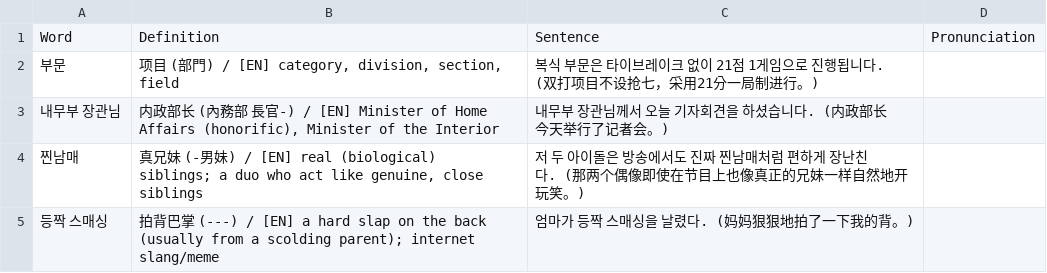
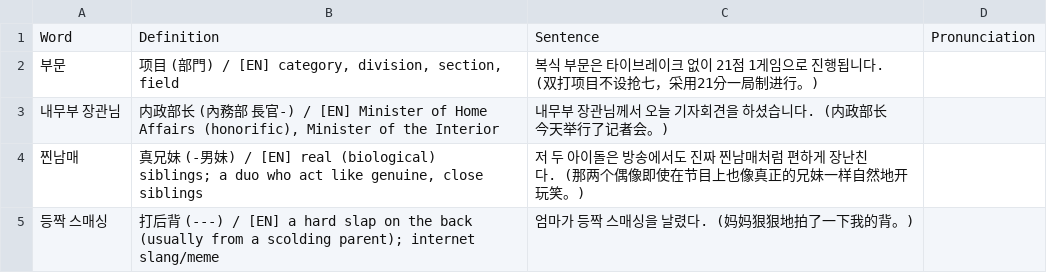
Before and after one commit to sinhong96/Korean-FlashCard-Web, a CSV file: vocablist_csv/20260716_01_LIST_Bot.csv, drawn as a sheet.

Commit message:
Bot: set 등짝 스매싱 中文 to 打后背

```diff
--- a/vocablist_csv/20260716_01_LIST_Bot.csv
+++ b/vocablist_csv/20260716_01_LIST_Bot.csv
@@ -4,2 +4,2 @@ Word,Definition,Sentence,Pronunciation
 찐남매,"真兄妹 (-男妹) / [EN] real (biological) siblings; a duo who act like genuine, close siblings",저 두 아이돌은 방송에서도 진짜 찐남매처럼 편하게 장난친다. (那两个偶像即使在节目上也像真正的兄妹一样自然地开玩笑。),
-등짝 스매싱,拍背巴掌 (---) / [EN] a hard slap on the back (usually from a scolding parent); internet slang/meme,엄마가 등짝 스매싱을 날렸다. (妈妈狠狠地拍了一下我的背。),
+등짝 스매싱,打后背 (---) / [EN] a hard slap on the back (usually from a scolding parent); internet slang/meme,엄마가 등짝 스매싱을 날렸다. (妈妈狠狠地拍了一下我的背。),
```
